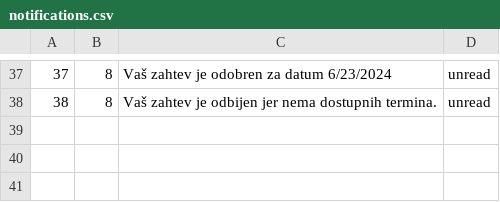
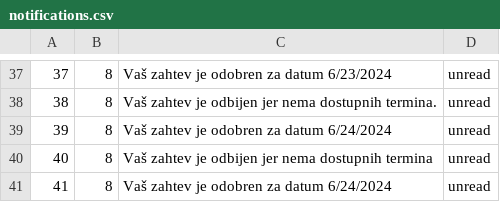
Before and after one commit to m4r1n4181/BookingApp, a CSV file: Resources/Data/notifications.csv, drawn as a sheet; only a part is shown, gaps mark what is left out.

```diff
--- a/Resources/Data/notifications.csv
+++ b/Resources/Data/notifications.csv
@@ -38 +38,4 @@
 38|8|Vaš zahtev je odbijen jer nema dostupnih termina.|unread
+39|8|Vaš zahtev je odobren za datum 6/24/2024|unread
+40|8|Vaš zahtev je odbijen jer nema dostupnih termina|unread
+41|8|Vaš zahtev je odobren za datum 6/24/2024|unread
```
Also changed, not shown: Resources/Data/tour-requests.csv, Resources/Data/tours.csv, 14 other files.
